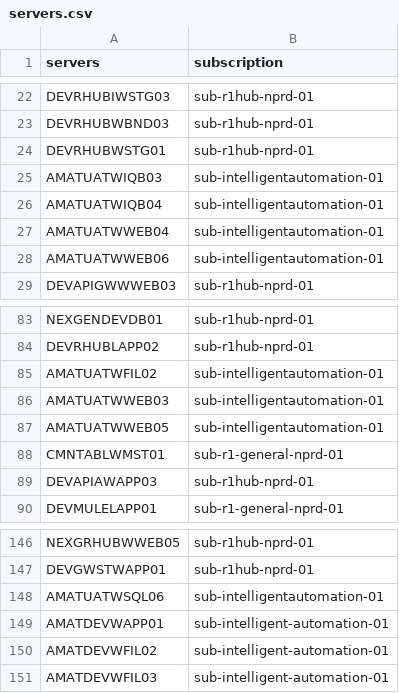
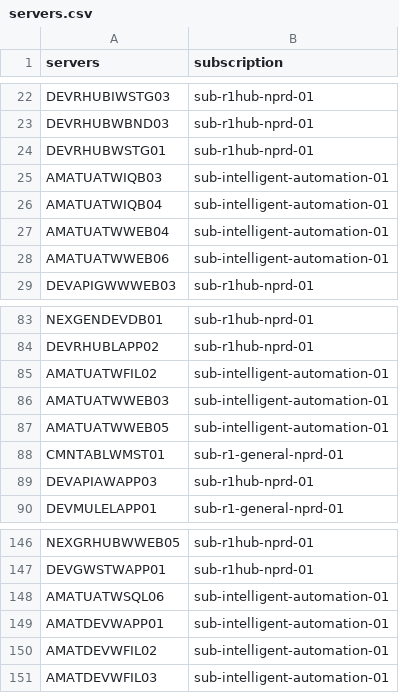
Before and after one commit to sm1k00/asr, a CSV file: servers.csv, drawn as a sheet; only a part is shown, gaps mark what is left out.

Commit message:
Update servers.csv

```diff
--- a/servers.csv
+++ b/servers.csv
@@ -24,6 +24,6 @@ DEVRHUBWBND03,sub-r1hub-nprd-01
 DEVRHUBWSTG01,sub-r1hub-nprd-01
-AMATUATWIQB03,sub-intelligentautomation-01
-AMATUATWIQB04,sub-intelligentautomation-01
-AMATUATWWEB04,sub-intelligentautomation-01
-AMATUATWWEB06,sub-intelligentautomation-01
+AMATUATWIQB03,sub-intelligent-automation-01
+AMATUATWIQB04,sub-intelligent-automation-01
+AMATUATWWEB04,sub-intelligent-automation-01
+AMATUATWWEB06,sub-intelligent-automation-01
 DEVAPIGWWWEB03,sub-r1hub-nprd-01
@@ -84,5 +84,5 @@ NEXGENDEVDB01,sub-r1hub-nprd-01
 DEVRHUBLAPP02,sub-r1hub-nprd-01
-AMATUATWFIL02,sub-intelligentautomation-01
-AMATUATWWEB03,sub-intelligentautomation-01
-AMATUATWWEB05,sub-intelligentautomation-01
+AMATUATWFIL02,sub-intelligent-automation-01
+AMATUATWWEB03,sub-intelligent-automation-01
+AMATUATWWEB05,sub-intelligent-automation-01
 CMNTABLWMST01,sub-r1-general-nprd-01
@@ -147,3 +147,3 @@ NEXGRHUBWWEB05,sub-r1hub-nprd-01
 DEVGWSTWAPP01,sub-r1hub-nprd-01
-AMATUATWSQL06,sub-intelligentautomation-01
+AMATUATWSQL06,sub-intelligent-automation-01
 AMATDEVWAPP01,sub-intelligent-automation-01
```
